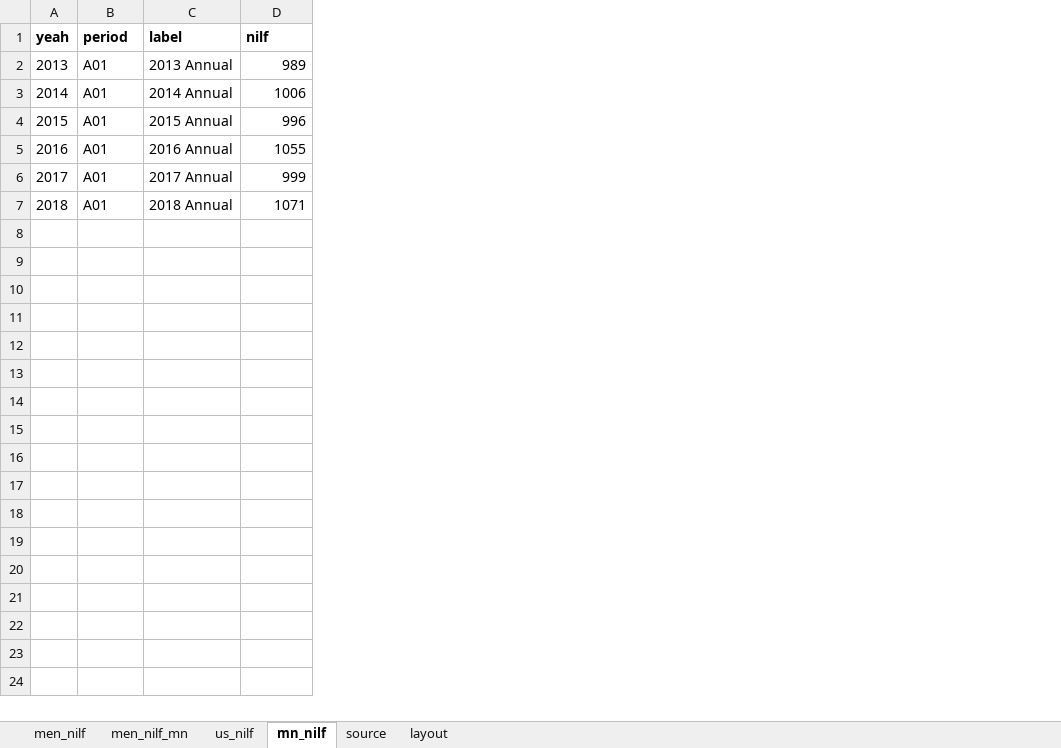
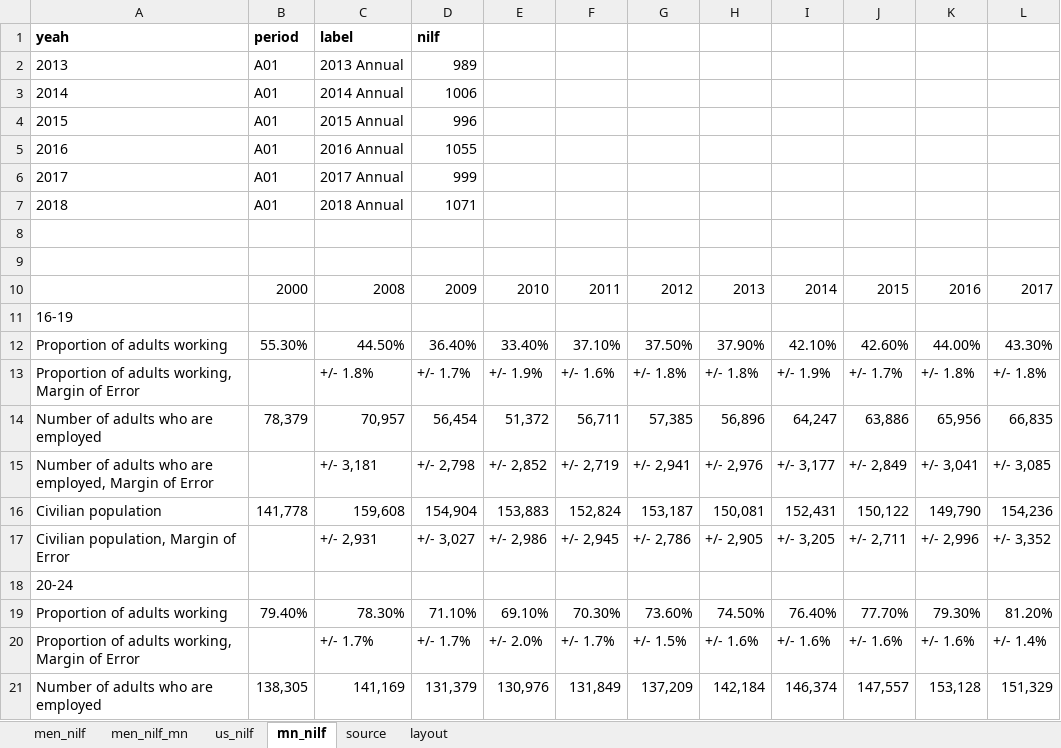
Before and after one commit to striblab/20190831-nilf, an Excel workbook: sources/data/maindata.xlsx, sheet mn_nilf, drawn as a sheet; only a part is shown; values as stored, in another font and other column widths than the file's, no borders; removed rows and columns are numbered as before the commit, all else as after; the diff covers the shown part only; the diff names each change by its address in the sheet, - before the commit and + after, or states it on an @@ line.

```diff
--- a/sources/data/maindata.xlsx (sheet mn_nilf)
+++ b/sources/data/maindata.xlsx (sheet mn_nilf)
-column A, rows 1-7: yeah | 2013 | 2014 | 2015 | 2016 | 2017 | 2018
+column A, rows 1-7: yeah | 2013 | 2014 | 2015 | 2016 | 2017 | 2018
+column E, empty
+column F, empty
+column G, empty
+column H, empty
+column I, empty
+column J, empty
+column K, empty
+column L, empty
+row 8: (empty)
+row 9: (empty)
+row 10:  | 2000 | 2008 | 2009 | 2010 | 2011 | 2012 | 2013 | 2014 | 2015 | 2016 | 2017
+row 11: 16-19
+row 12: Proportion of adults working | 55.30% | 44.50% | 36.40% | 33.40% | 37.10% | 37.50% | 37.90% | 42.10% | 42.60% | 44.00% | 43.30%
+row 13: Proportion of adults working, Margin of Error |  | +/- 1.8% | +/- 1.7% | +/- 1.9% | +/- 1.6% | +/- 1.8% | +/- 1.8% | +/- 1.9% | +/- 1.7% | +/- 1.8% | +/- 1.8%
+row 14: Number of adults who are employed | 78,379 | 70,957 | 56,454 | 51,372 | 56,711 | 57,385 | 56,896 | 64,247 | 63,886 | 65,956 | 66,835
+row 15: Number of adults who are employed, Margin of Error |  | +/- 3,181 | +/- 2,798 | +/- 2,852 | +/- 2,719 | +/- 2,941 | +/- 2,976 | +/- 3,177 | +/- 2,849 | +/- 3,041 | +/- 3,085
+row 16: Civilian population | 141,778 | 159,608 | 154,904 | 153,883 | 152,824 | 153,187 | 150,081 | 152,431 | 150,122 | 149,790 | 154,236
+row 17: Civilian population, Margin of Error |  | +/- 2,931 | +/- 3,027 | +/- 2,986 | +/- 2,945 | +/- 2,786 | +/- 2,905 | +/- 3,205 | +/- 2,711 | +/- 2,996 | +/- 3,352
+row 18: 20-24
+row 19: Proportion of adults working | 79.40% | 78.30% | 71.10% | 69.10% | 70.30% | 73.60% | 74.50% | 76.40% | 77.70% | 79.30% | 81.20%
+row 20: Proportion of adults working, Margin of Error |  | +/- 1.7% | +/- 1.7% | +/- 2.0% | +/- 1.7% | +/- 1.5% | +/- 1.6% | +/- 1.6% | +/- 1.6% | +/- 1.6% | +/- 1.4%
+row 21: Number of adults who are employed | 138,305 | 141,169 | 131,379 | 130,976 | 131,849 | 137,209 | 142,184 | 146,374 | 147,557 | 153,128 | 151,329
```
Also changed, not shown: 45 added rows elsewhere in this sheet, 1 other file.
